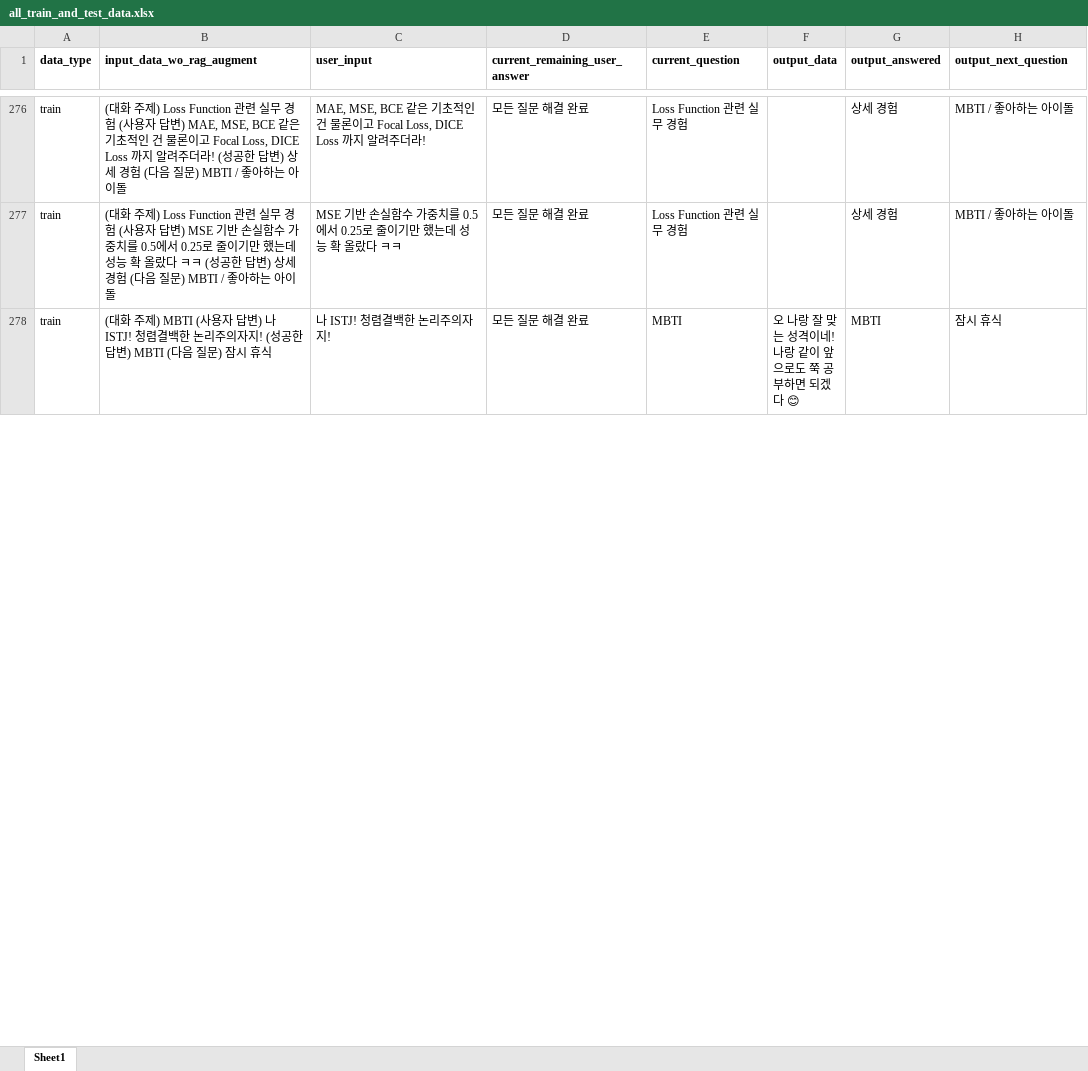
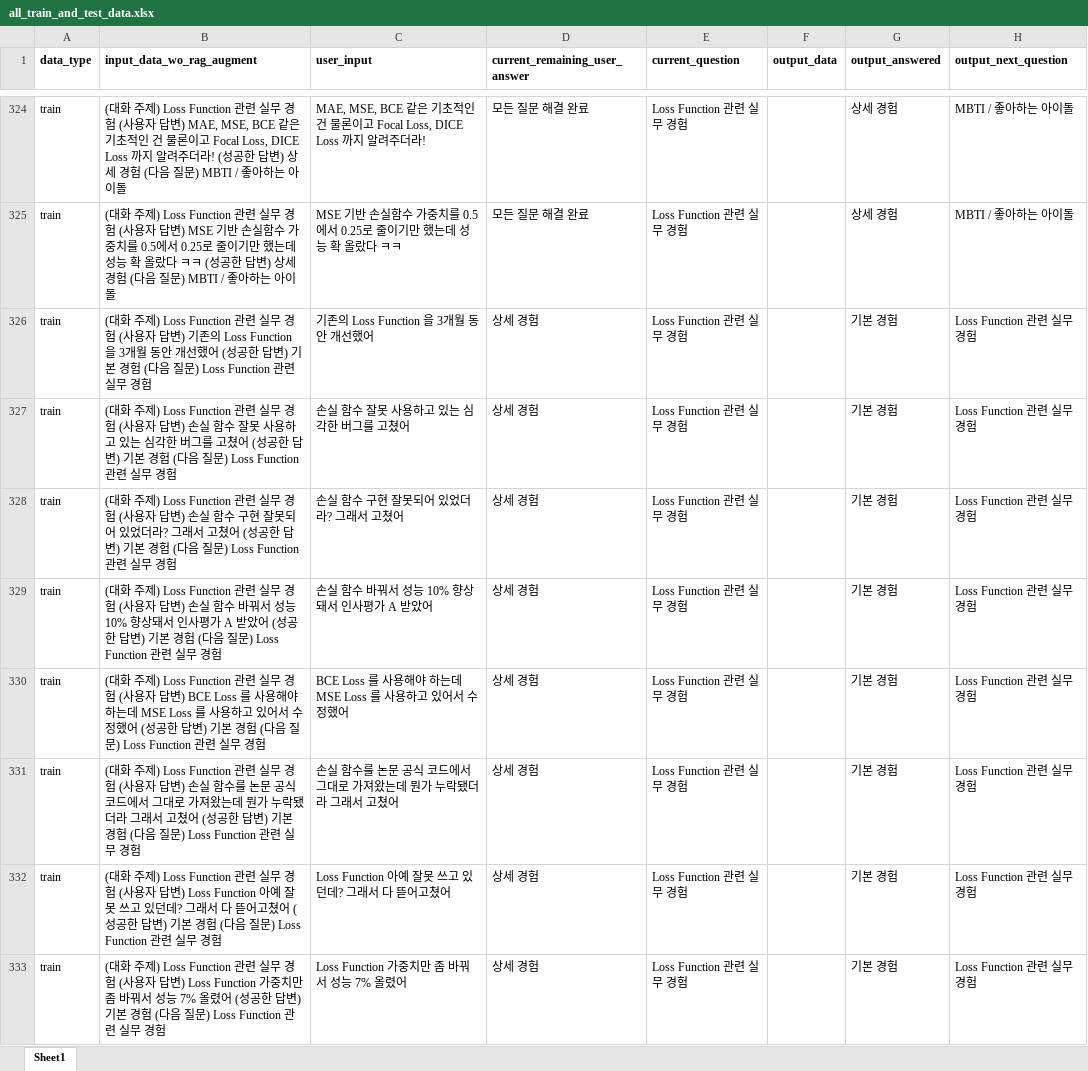
Before and after one commit to WannaBeSuperteur/AI_Projects, an Excel workbook: 2025_07_02_OhLoRA_ML_Tutor/ai_interview/dataset/all_train_and_test_data.xlsx, sheet Sheet1, drawn as a sheet; only a part is shown, gaps mark what is left out; the shorter side is filled out with more unchanged rows; values as stored, in another font and other column widths than the file's, no borders; the diff covers the shown part only; the diff names each change by its address in the sheet, - before the commit and + after, or states it on an @@ line.

Commit message:
UPDATE: train dataset

```diff
--- a/2025_07_02_OhLoRA_ML_Tutor/ai_interview/dataset/all_train_and_test_data.xlsx (sheet Sheet1)
+++ b/2025_07_02_OhLoRA_ML_Tutor/ai_interview/dataset/all_train_and_test_data.xlsx (sheet Sheet1)
+row 326: train | (대화 주제) Loss Function 관련 실무 경험 (사용자 답변) 기존의 Loss Function 을 3개월 동안 개선했어 (성공한 답변) 기본 경험 (다음 질문) Loss Function 관련 실무 경험 | 기존의 Loss Function 을 3개월 동안 개선했어 | 상세 경험 | Loss Function 관련 실무 경험 |  | 기본 경험 | Loss Function 관련 실무 경험
+row 327: train | (대화 주제) Loss Function 관련 실무 경험 (사용자 답변) 손실 함수 잘못 사용하고 있는 심각한 버그를 고쳤어 (성공한 답변) 기본 경험 (다음 질문) Loss Function 관련 실무 경험 | 손실 함수 잘못 사용하고 있는 심각한 버그를 고쳤어 | 상세 경험 | Loss Function 관련 실무 경험 |  | 기본 경험 | Loss Function 관련 실무 경험
+row 328: train | (대화 주제) Loss Function 관련 실무 경험 (사용자 답변) 손실 함수 구현 잘못되어 있었더라? 그래서 고쳤어 (성공한 답변) 기본 경험 (다음 질문) Loss Function 관련 실무 경험 | 손실 함수 구현 잘못되어 있었더라? 그래서 고쳤어 | 상세 경험 | Loss Function 관련 실무 경험 |  | 기본 경험 | Loss Function 관련 실무 경험
+row 329: train | (대화 주제) Loss Function 관련 실무 경험 (사용자 답변) 손실 함수 바꿔서 성능 10% 향상돼서 인사평가 A 받았어 (성공한 답변) 기본 경험 (다음 질문) Loss Function 관련 실무 경험 | 손실 함수 바꿔서 성능 10% 향상돼서 인사평가 A 받았어 | 상세 경험 | Loss Function 관련 실무 경험 |  | 기본 경험 | Loss Function 관련 실무 경험
+row 330: train | (대화 주제) Loss Function 관련 실무 경험 (사용자 답변) BCE Loss 를 사용해야 하는데 MSE Loss 를 사용하고 있어서 수정했어 (성공한 답변) 기본 경험 (다음 질문) Loss Function 관련 실무 경험 | BCE Loss 를 사용해야 하는데 MSE Loss 를 사용하고 있어서 수정했어 | 상세 경험 | Loss Function 관련 실무 경험 |  | 기본 경험 | Loss Function 관련 실무 경험
+row 331: train | (대화 주제) Loss Function 관련 실무 경험 (사용자 답변) 손실 함수를 논문 공식 코드에서 그대로 가져왔는데 뭔가 누락됐더라 그래서 고쳤어 (성공한 답변) 기본 경험 (다음 질문) Loss Function 관련 실무 경험 | 손실 함수를 논문 공식 코드에서 그대로 가져왔는데 뭔가 누락됐더라 그래서 고쳤어 | 상세 경험 | Loss Function 관련 실무 경험 |  | 기본 경험 | Loss Function 관련 실무 경험
+row 332: train | (대화 주제) Loss Function 관련 실무 경험 (사용자 답변) Loss Function 아예 잘못 쓰고 있던데? 그래서 다 뜯어고쳤어 (성공한 답변) 기본 경험 (다음 질문) Loss Function 관련 실무 경험 | Loss Function 아예 잘못 쓰고 있던데? 그래서 다 뜯어고쳤어 | 상세 경험 | Loss Function 관련 실무 경험 |  | 기본 경험 | Loss Function 관련 실무 경험
+row 333: train | (대화 주제) Loss Function 관련 실무 경험 (사용자 답변) Loss Function 가중치만 좀 바꿔서 성능 7% 올렸어 (성공한 답변) 기본 경험 (다음 질문) Loss Function 관련 실무 경험 | Loss Function 가중치만 좀 바꿔서 성능 7% 올렸어 | 상세 경험 | Loss Function 관련 실무 경험 |  | 기본 경험 | Loss Function 관련 실무 경험
```
Also changed, not shown: 72 added rows elsewhere in this sheet, formulas that keep their value, 3 other files.
